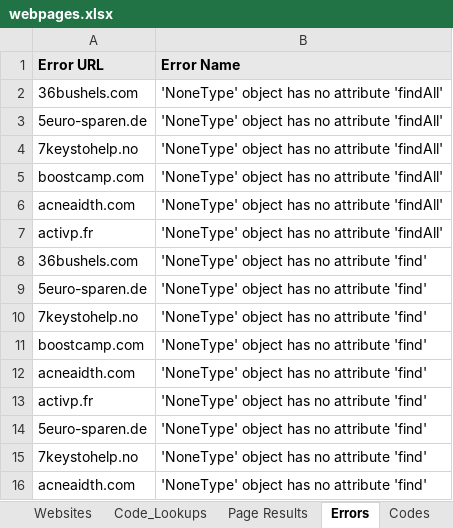
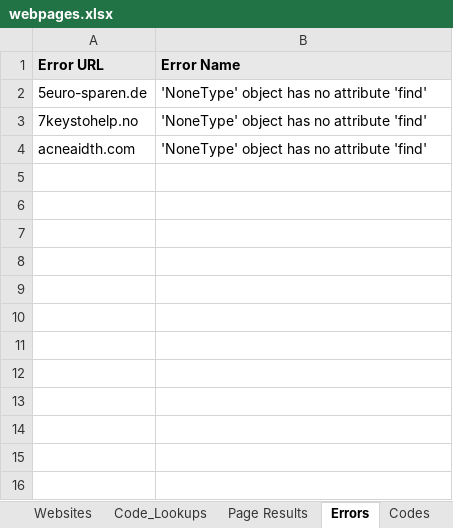
Before and after one commit to siyam-eng/WebScraper, an Excel workbook: MainScraper/webpages.xlsx, sheet Errors, drawn as a sheet; values as stored, in another font and other column widths than the file's, no borders; the diff names each change by its address in the sheet, - before the commit and + after, or states it on an @@ line.

```diff
--- a/MainScraper/webpages.xlsx (sheet Errors)
+++ b/MainScraper/webpages.xlsx (sheet Errors)
-row 2: 36bushels.com | 'NoneType' object has no attribute 'findAll'
-row 3: 5euro-sparen.de | 'NoneType' object has no attribute 'findAll'
-row 4: 7keystohelp.no | 'NoneType' object has no attribute 'findAll'
-row 5: boostcamp.com | 'NoneType' object has no attribute 'findAll'
-row 6: acneaidth.com | 'NoneType' object has no attribute 'findAll'
-row 7: activp.fr | 'NoneType' object has no attribute 'findAll'
-row 8: 36bushels.com | 'NoneType' object has no attribute 'find'
-row 9: 5euro-sparen.de | 'NoneType' object has no attribute 'find'
-row 10: 7keystohelp.no | 'NoneType' object has no attribute 'find'
-row 11: boostcamp.com | 'NoneType' object has no attribute 'find'
-row 12: acneaidth.com | 'NoneType' object has no attribute 'find'
-row 13: activp.fr | 'NoneType' object has no attribute 'find'
```
Also changed, not shown: sheet Page Results, sheet Codes, sheet Websites, other sheet tabs, MainScraper/webpages - Copy.xlsx, 6 other files.
